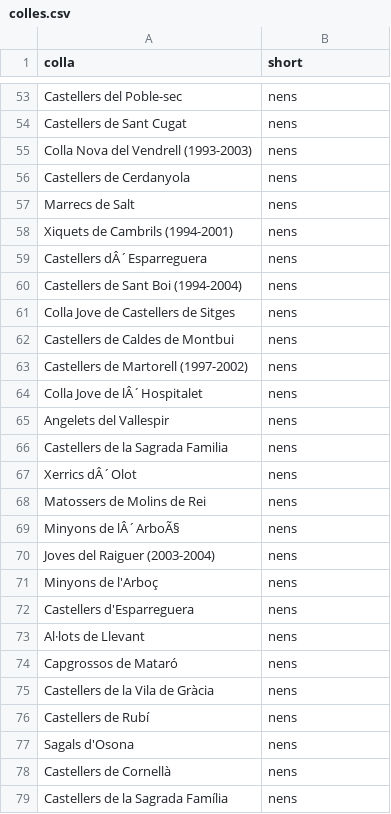
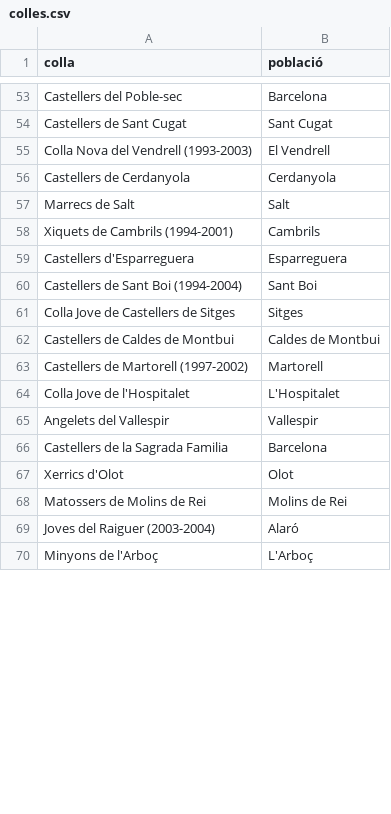
Before and after one commit to xguardi/db_castells, a CSV file: data/colles.csv, drawn as a sheet; only a part is shown, gaps mark what is left out; removed rows and columns are numbered as before the commit, all else as after; the diff covers the shown part only; the diff names each change by its address in the sheet, - before the commit and + after, or states it on an @@ line.

```diff
--- a/data/colles.csv
+++ b/data/colles.csv
-B1: short
+B1: població
-B53 (població): nens
+B53 (població): Barcelona
-B54 (població): nens
+B54 (població): Sant Cugat
-B55 (població): nens
+B55 (població): El Vendrell
-B56 (població): nens
+B56 (població): Cerdanyola
-B57 (població): nens
+B57 (població): Salt
-B58 (població): nens
+B58 (població): Cambrils
-row 59: Castellers dÂ´Esparreguera | nens
+row 59: Castellers d'Esparreguera | Esparreguera
-B60 (població): nens
+B60 (població): Sant Boi
-B61 (població): nens
+B61 (població): Sitges
-B62 (població): nens
+B62 (població): Caldes de Montbui
-B63 (població): nens
+B63 (població): Martorell
-row 64: Colla Jove de lÂ´Hospitalet | nens
+row 64: Colla Jove de l'Hospitalet | L'Hospitalet
-B65 (població): nens
+B65 (població): Vallespir
-B66 (població): nens
+B66 (població): Barcelona
-row 67: Xerrics dÂ´Olot | nens
+row 67: Xerrics d'Olot | Olot
-B68 (població): nens
+B68 (població): Molins de Rei
-row 69: Minyons de lÂ´ArboÃ§ | nens
-B69 (població): nens
+B69 (població): Alaró
-B70 (població): nens
+B70 (població): L'Arboç
-row 72: Castellers d'Esparreguera | nens
-row 73: Al·lots de Llevant | nens
-row 74: Capgrossos de Mataró | nens
-row 75: Castellers de la Vila de Gràcia | nens
-row 76: Castellers de Rubí | nens
-row 77: Sagals d'Osona | nens
-row 78: Castellers de Cornellà | nens
-row 79: Castellers de la Sagrada Família | nens
```
Also changed, not shown: 11 added rows, 18 removed rows and 90 edited cells elsewhere in this file, 3 other files.
